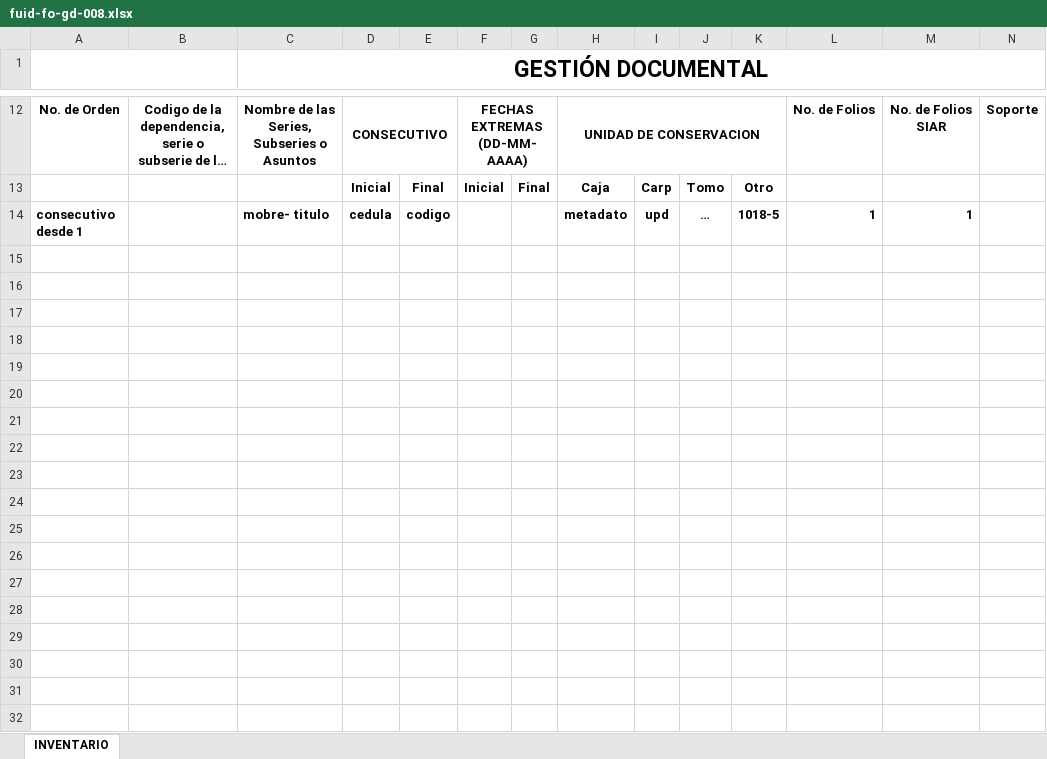
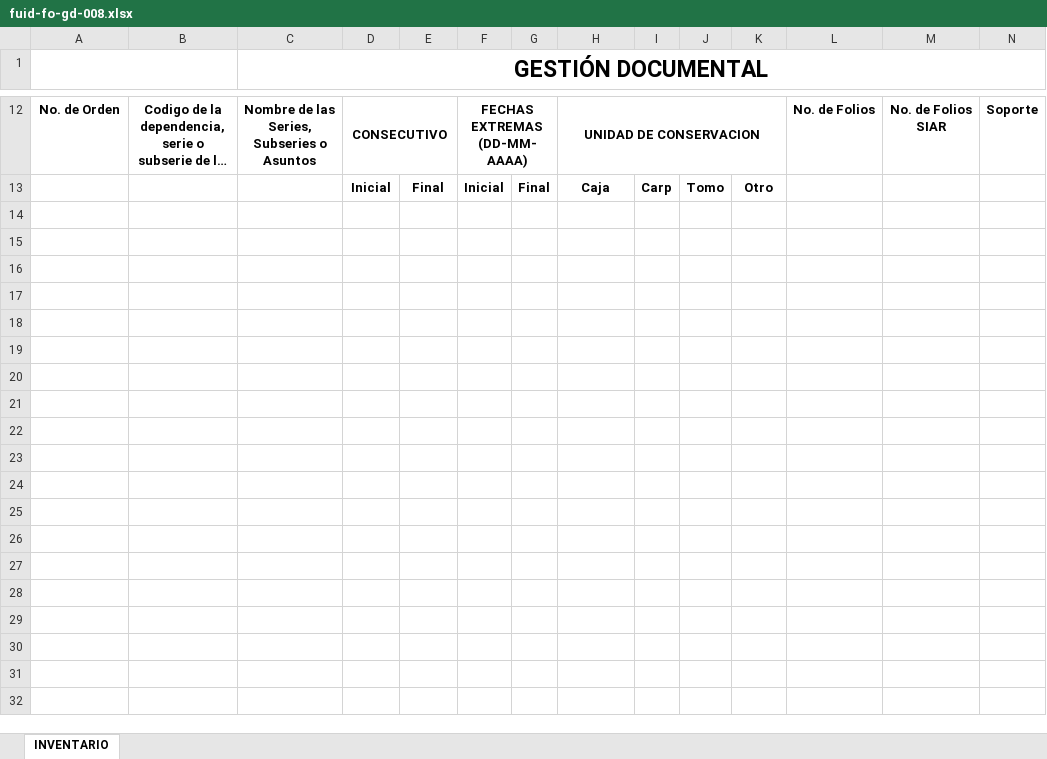
Before and after one commit to desarrollo557/BOT_PDF, an Excel workbook: backend/src/resolutions/assets/fuid-fo-gd-008.xlsx, sheet INVENTARIO, drawn as a sheet; only a part is shown, gaps mark what is left out; the shorter side is filled out with more unchanged rows; long unchanged cells end in …; values as stored, in another font and other column widths than the file's, no borders; charts and pictures and conditional formats not drawn; rows hold the shown columns only; the diff covers the shown part only; the diff names each change by its address in the sheet, - before the commit and + after, or states it on an @@ line.

Commit message:
feat(fuid): un solo FUID para la Universidad y las historias académicas por estudiante

```diff
--- a/backend/src/resolutions/assets/fuid-fo-gd-008.xlsx (sheet INVENTARIO)
+++ b/backend/src/resolutions/assets/fuid-fo-gd-008.xlsx (sheet INVENTARIO)
-row 14: consecutivo desde 1 |  | mobre- titulo | cedula | codigo |  |  | metadato | upd | … | 1018-5 | 1 | 1
-row 15: (empty)
-row 16: (empty)
-row 17: (empty)
-row 18: (empty)
-row 19: (empty)
-row 20: (empty)
-row 21: (empty)
-row 22: (empty)
-row 23: (empty)
-row 24: (empty)
-row 25: (empty)
-row 26: (empty)
-row 27: (empty)
-row 28: (empty)
-row 29: (empty)
-row 30: (empty)
-row 31: (empty)
-row 32: (empty)
```
Also changed, not shown: 47 removed rows elsewhere in this sheet, charts or pictures, backend/src/resolutions/assets/fuid-diplomas.xlsx, 37 other files.
